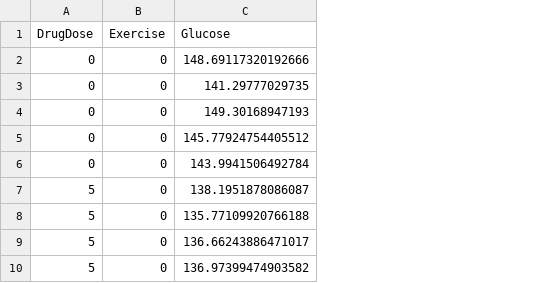
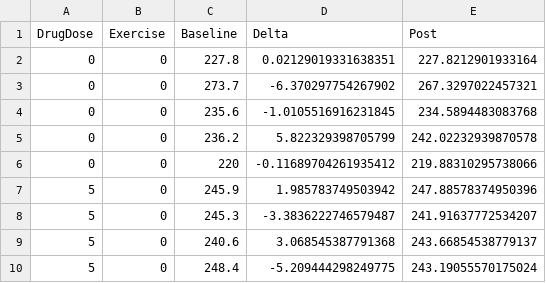
Before and after one commit to carpentries-incubator/statistical-experimental-design, a CSV file: data/drugExercise.csv, drawn as a sheet; only a part is shown; removed rows and columns are numbered as before the commit, all else as after; the diff names each change by its address in the sheet, - before the commit and + after, or states it on an @@ line.

```diff
--- a/data/drugExercise.csv
+++ b/data/drugExercise.csv
-column C (Glucose), rows 2-10: 148.69117320192666 | 141.29777029735 | 149.30168947193 | 145.77924754405512 | 143.9941506492784 | 138.1951878086087 | 135.77109920766188 | 136.66243886471017 | 136.97399474903582
+column C (Baseline), rows 2-10: 227.8 | 273.7 | 235.6 | 236.2 | 220 | 245.9 | 245.3 | 240.6 | 248.4
+column D (Delta), rows 2-10: 0.02129019331638351 | -6.370297754267902 | -1.0105516916231845 | 5.822329398705799 | -0.11689704261935412 | 1.985783749503942 | -3.3836222746579487 | 3.068545387791368 | -5.209444298249775
+column E (Post), rows 2-10: 227.8212901933164 | 267.3297022457321 | 234.5894483083768 | 242.02232939870578 | 219.88310295738066 | 247.88578374950396 | 241.91637772534207 | 243.66854538779137 | 243.19055570175024
```
Also changed, not shown: data/random-assign.csv, 11 other files.
